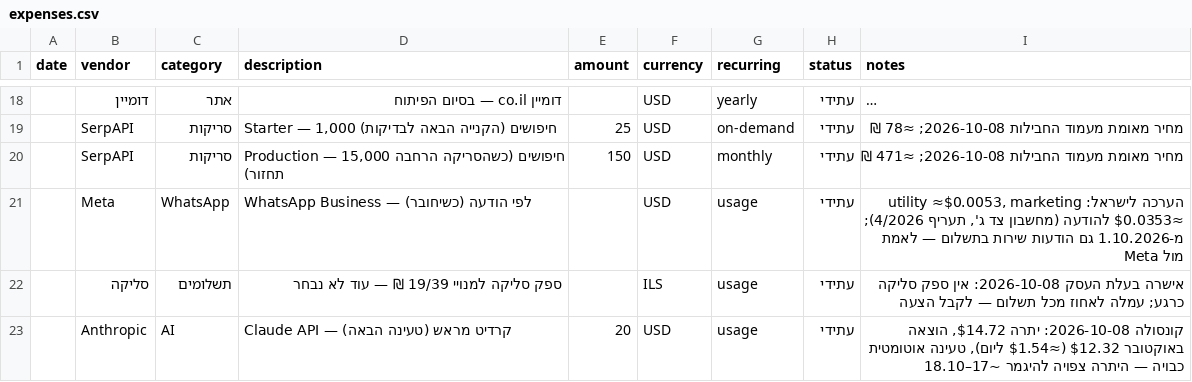
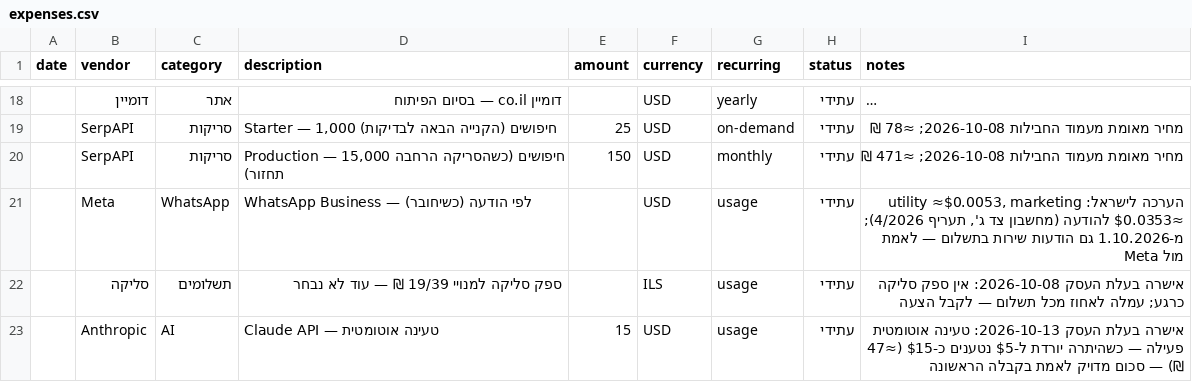
Before and after one commit to arielatours-cmd/ariela-travel-agent, a CSV file: finance/expenses.csv, drawn as a sheet; only a part is shown, gaps mark what is left out; long unchanged cells end in ….

```diff
--- a/finance/expenses.csv
+++ b/finance/expenses.csv
@@ -22,2 +22,2 @@ date,vendor,category,description,amount,currency,recurring,status,notes
 ,סליקה,תשלומים,"ספק סליקה למנויי 19/39 ₪ — עוד לא נבחר",,ILS,usage,עתידי,"אישרה בעלת העסק 2026-10-08: אין ספק סליקה כרגע; עמלה לאחוז מכל תשלום — לקבל הצעה"
-,Anthropic,AI,"Claude API — קרדיט מראש (טעינה הבאה)",20,USD,usage,עתידי,"קונסולה 2026-10-08: יתרה $14.72, הוצאה באוקטובר $12.32 (≈$1.54 ליום), טעינה אוטומטית כבויה — היתרה צפויה להיגמר ~17–18.10"
+,Anthropic,AI,"Claude API — טעינה אוטומטית",15,USD,usage,עתידי,"אישרה בעלת העסק 2026-10-13: טעינה אוטומטית פעילה — כשהיתרה יורדת ל-$5 נטענים כ-$15 (≈47 ₪) — סכום מדויק לאמת בקבלה הראשונה"
```
Also changed, not shown: 1 other file.
